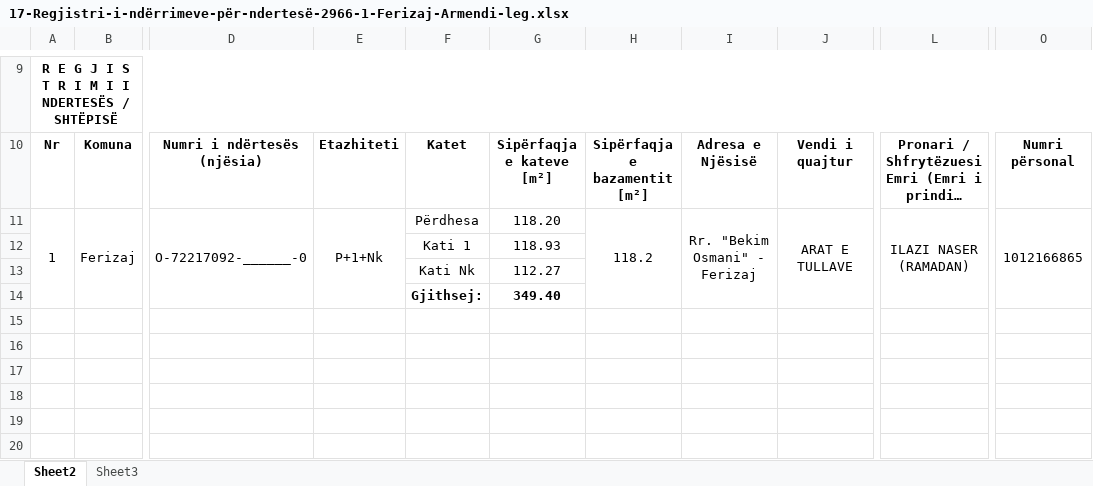
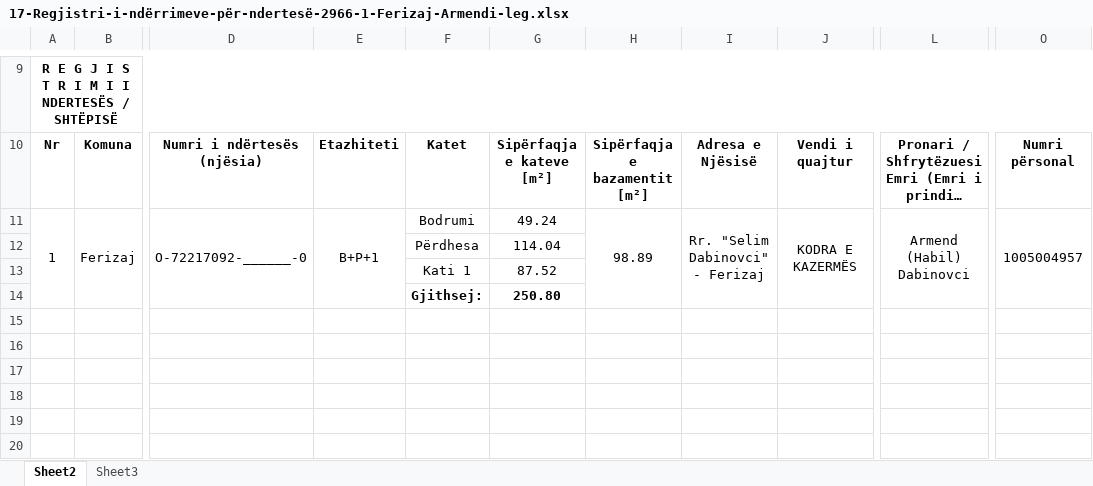
Before and after one commit to geo-coding/2966-1-Ferizaj-Armendi-leg, an Excel workbook: 2966-1/4-Te-dhenat-per-kataster/regjistri/17-Regjistri-i-ndërrimeve-për-ndertesë-2966-1-Ferizaj-Armendi-leg.xlsx, sheet Sheet2, drawn as a sheet; only a part is shown, gaps mark what is left out; long unchanged cells end in …; values as stored, in another font and other column widths than the file's, no borders; charts and pictures not drawn; removed rows and columns are numbered as before the commit, all else as after; rows hold the shown columns only; the diff names each change by its address in the sheet, - before the commit and + after, or states it on an @@ line.

```diff
--- a/2966-1/4-Te-dhenat-per-kataster/regjistri/17-Regjistri-i-ndërrimeve-për-ndertesë-2966-1-Ferizaj-Armendi-leg.xlsx (sheet Sheet2)
+++ b/2966-1/4-Te-dhenat-per-kataster/regjistri/17-Regjistri-i-ndërrimeve-për-ndertesë-2966-1-Ferizaj-Armendi-leg.xlsx (sheet Sheet2)
-E11: P+1+Nk
+E11: B+P+1
-F11: Përdhesa
+F11: Bodrumi
-G11: 118.20
+G11: 49.24
-H11: 118.2
+H11: 98.89
-I11: Rr. "Bekim Osmani" - Ferizaj
+I11: Rr. "Selim Dabinovci" - Ferizaj
-J11: ARAT E TULLAVE
+J11: KODRA E KAZERMËS
-L11: ILAZI NASER (RAMADAN)
+L11: Armend (Habil) Dabinovci
-O11: 1012166865
+O11: 1005004957
-row 12:  |  |  |  | Kati 1 | 118.93
-row 13:  |  |  |  | Kati Nk | 112.27
-row 14:  |  |  |  | Gjithsej: | 349.40
+row 12:  |  |  |  | Përdhesa | 114.04
+row 13:  |  |  |  | Kati 1 | 87.52
+row 14:  |  |  |  | Gjithsej: | 250.80
```
Also changed, not shown: 6 other files.
